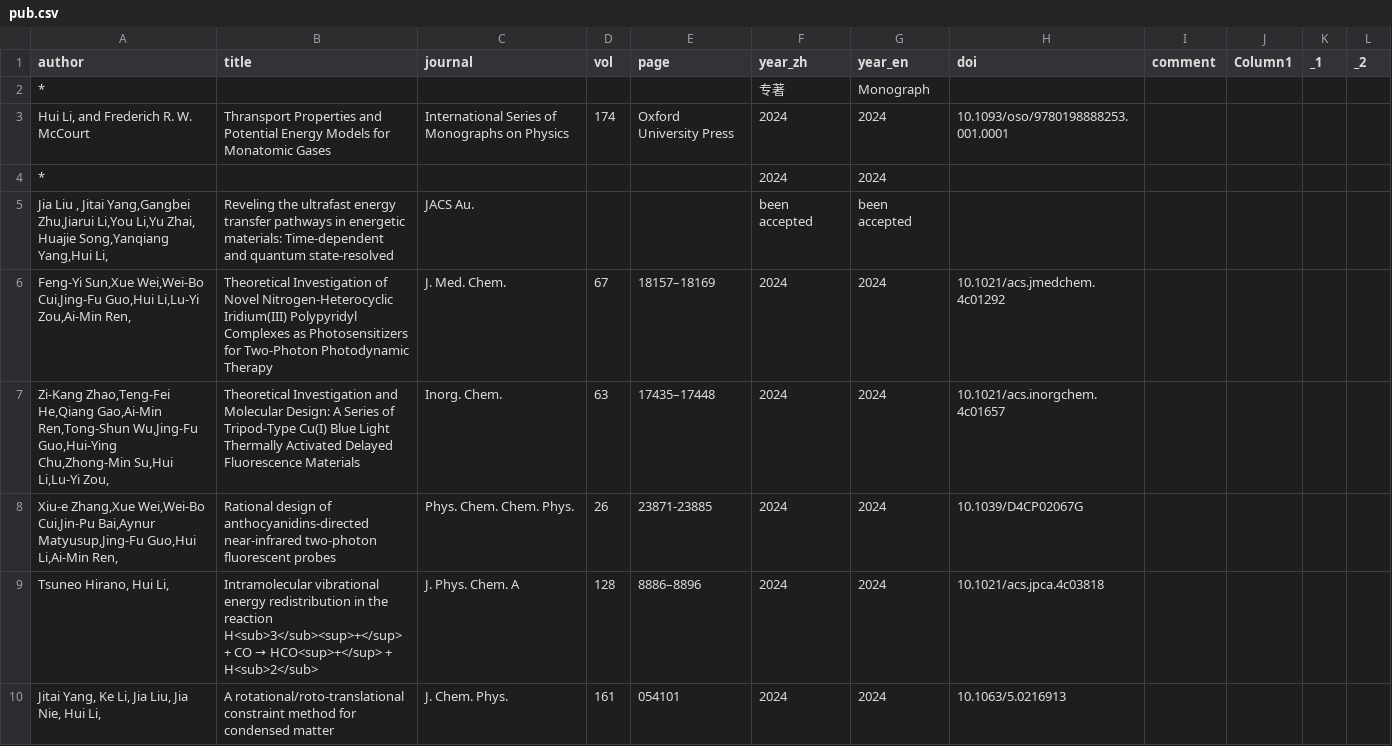
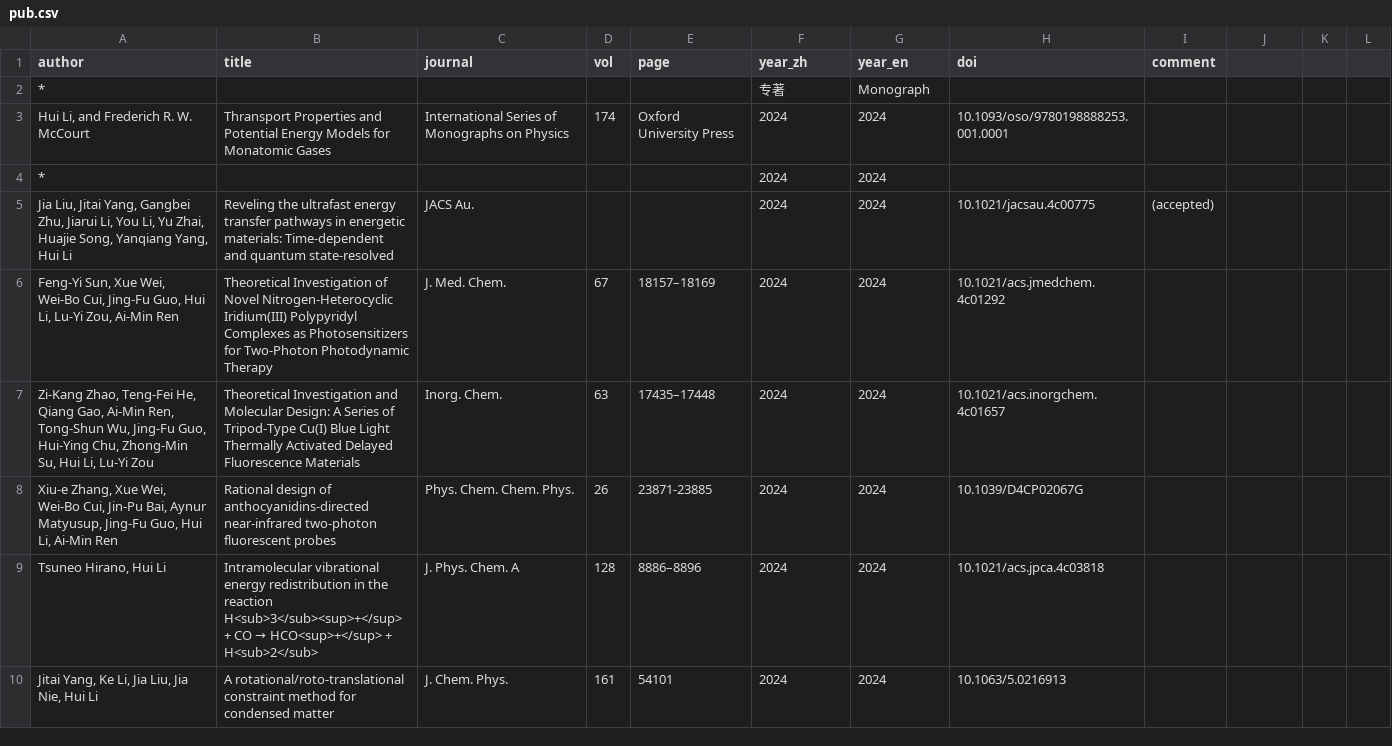
Before and after one commit to huili-group/huili-group.github.io, a CSV file: data/pub.csv, drawn as a sheet; only a part is shown; the diff covers the shown part only.

```diff
--- a/data/pub.csv
+++ b/data/pub.csv
@@ -1 +1 @@
-author,title,journal,vol,page,year_zh,year_en,doi,comment,Column1,_1,_2
+author,title,journal,vol,page,year_zh,year_en,doi,comment
@@ -5,6 +5,6 @@
-"Jia Liu , Jitai Yang,Gangbei Zhu,Jiarui Li,You Li,Yu Zhai, Huajie Song,Yanqiang Yang,Hui Li,",Reveling the ultrafast energy transfer pathways in energetic materials: Time-dependent and quantum state-resolved,JACS Au.,,,been accepted,been accepted,,,,,,
-"Feng-Yi Sun,Xue Wei,Wei-Bo Cui,Jing-Fu Guo,Hui Li,Lu-Yi Zou,Ai-Min Ren,",Theoretical Investigation of Novel Nitrogen-Heterocyclic Iridium(III) Polypyridyl Complexes as Photosensitizers for Two-Photon Photodynamic Therapy,J. Med. Chem., 67, 18157–18169,2024,2024,10.1021/acs.jmedchem.4c01292,,,,
-"Zi-Kang Zhao,Teng-Fei He,Qiang Gao,Ai-Min Ren,Tong-Shun Wu,Jing-Fu Guo,Hui-Ying Chu,Zhong-Min Su,Hui Li,Lu-Yi Zou,",Theoretical Investigation and Molecular Design: A Series of Tripod-Type Cu(I) Blue Light Thermally Activated Delayed Fluorescence Materials,Inorg. Chem., 63, 17435–17448,2024,2024,10.1021/acs.inorgchem.4c01657,,,,
-"Xiu-e Zhang,Xue Wei,Wei-Bo Cui,Jin-Pu Bai,Aynur Matyusup,Jing-Fu Guo,Hui Li,Ai-Min Ren,",Rational design of anthocyanidins-directed near-infrared two-photon fluorescent probes,Phys. Chem. Chem. Phys.,26,23871-23885,2024,2024,10.1039/D4CP02067G,,,,
-"Tsuneo Hirano, Hui Li,",Intramolecular vibrational energy redistribution in the reaction H<sub>3</sub><sup>+</sup> + CO → HCO<sup>+</sup> + H<sub>2</sub>,J. Phys. Chem. A, 128, 8886–8896,2024,2024,10.1021/acs.jpca.4c03818,,,
-"Jitai Yang, Ke Li, Jia Liu, Jia Nie, Hui Li,",A rotational/roto-translational constraint method for condensed matter,J. Chem. Phys.,161, 054101,2024,2024,10.1063/5.0216913,,,,
+"Jia Liu, Jitai Yang, Gangbei Zhu, Jiarui Li, You Li, Yu Zhai, Huajie Song, Yanqiang Yang, Hui Li",Reveling the ultrafast energy transfer pathways in energetic materials: Time-dependent and quantum state-resolved,JACS Au.,,,2024,2024,10.1021/jacsau.4c00775,(accepted)
+"Feng-Yi Sun, Xue Wei, Wei-Bo Cui, Jing-Fu Guo, Hui Li, Lu-Yi Zou, Ai-Min Ren",Theoretical Investigation of Novel Nitrogen-Heterocyclic Iridium(III) Polypyridyl Complexes as Photosensitizers for Two-Photon Photodynamic Therapy,J. Med. Chem.,67, 18157–18169,2024,2024,10.1021/acs.jmedchem.4c01292,
+"Zi-Kang Zhao, Teng-Fei He, Qiang Gao, Ai-Min Ren, Tong-Shun Wu, Jing-Fu Guo, Hui-Ying Chu, Zhong-Min Su, Hui Li, Lu-Yi Zou",Theoretical Investigation and Molecular Design: A Series of Tripod-Type Cu(I) Blue Light Thermally Activated Delayed Fluorescence Materials,Inorg. Chem.,63, 17435–17448,2024,2024,10.1021/acs.inorgchem.4c01657,
+"Xiu-e Zhang, Xue Wei, Wei-Bo Cui, Jin-Pu Bai, Aynur Matyusup, Jing-Fu Guo, Hui Li, Ai-Min Ren",Rational design of anthocyanidins-directed near-infrared two-photon fluorescent probes,Phys. Chem. Chem. Phys.,26,23871-23885,2024,2024,10.1039/D4CP02067G,
+"Tsuneo Hirano, Hui Li",Intramolecular vibrational energy redistribution in the reaction H<sub>3</sub><sup>+</sup> + CO → HCO<sup>+</sup> + H<sub>2</sub>,J. Phys. Chem. A,128, 8886–8896,2024,2024,10.1021/acs.jpca.4c03818,
+"Jitai Yang, Ke Li, Jia Liu, Jia Nie, Hui Li",A rotational/roto-translational constraint method for condensed matter,J. Chem. Phys.,161,54101,2024,2024,10.1063/5.0216913,
```
Also changed, not shown: 5 edited cells elsewhere in this file, data/members.csv, 3 other files.
